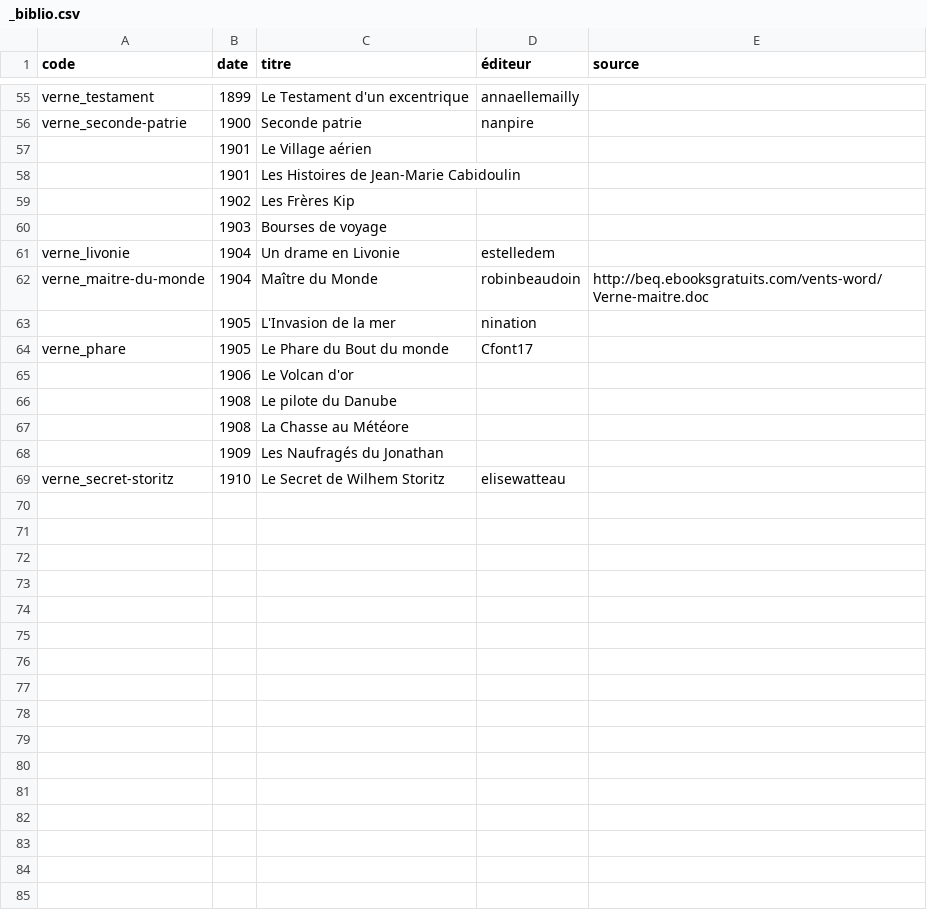
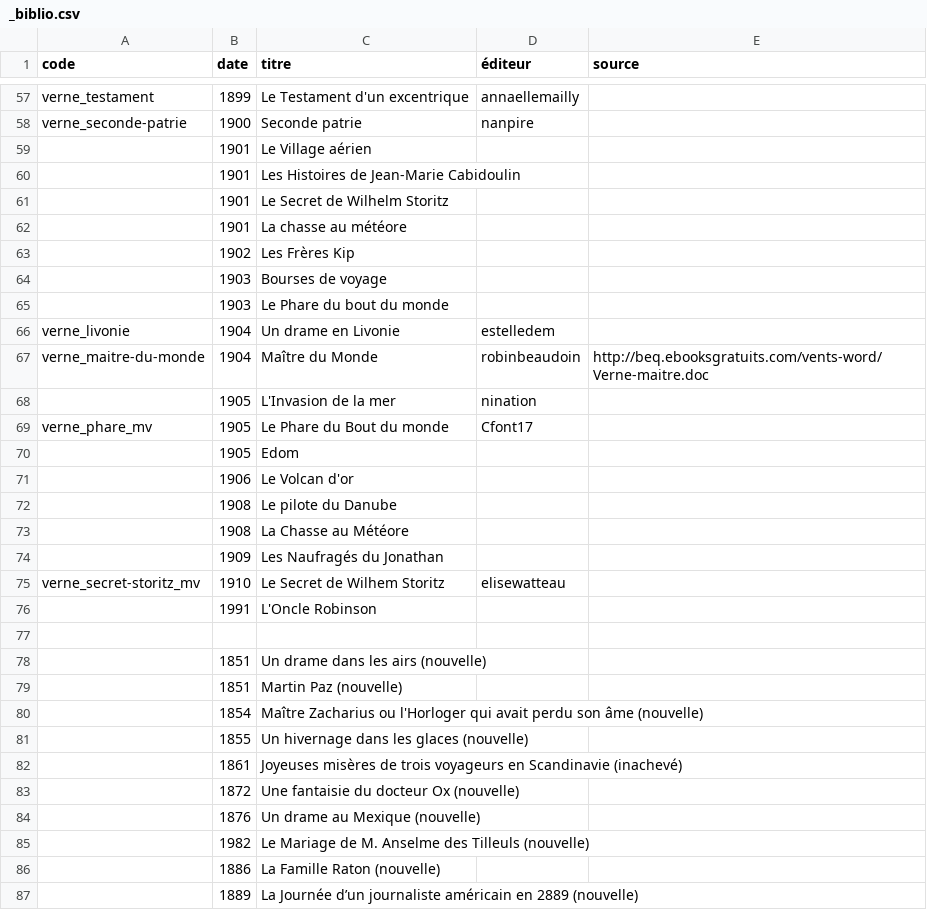
Before and after one commit to oeuvres/verne, a CSV file: _biblio.csv, drawn as a sheet; only a part is shown, gaps mark what is left out; the diff covers the shown part only.

Commit message:
Update _biblio.csv

```diff
--- a/_biblio.csv
+++ b/_biblio.csv
@@ -58,4 +60,7 @@ verne_seconde-patrie,1900,Seconde patrie,nanpire,
 ,1901,Les Histoires de Jean-Marie Cabidoulin,,
+,1901,Le Secret de Wilhelm Storitz,,
+,1901,La chasse au météore,,
 ,1902,Les Frères Kip,,
 ,1903,Bourses de voyage,,
+,1903,Le Phare du bout du monde,,
 verne_livonie,1904,Un drame en Livonie,estelledem,
@@ -63,3 +68,4 @@ verne_maitre-du-monde,1904,Maître du Monde,robinbeaudoin,http://beq.ebooksgratu
 ,1905,L'Invasion de la mer,nination,
-verne_phare,1905,Le Phare du Bout du monde,Cfont17,
+verne_phare_mv,1905,Le Phare du Bout du monde,Cfont17,
+,1905,Edom,,
 ,1906,Le Volcan d'or,,
@@ -68,2 +74,14 @@ verne_phare,1905,Le Phare du Bout du monde,Cfont17,
 ,1909,Les Naufragés du Jonathan,,
-verne_secret-storitz,1910,Le Secret de Wilhem Storitz,elisewatteau,
+verne_secret-storitz_mv,1910,Le Secret de Wilhem Storitz,elisewatteau,
+,1991,L'Oncle Robinson,,
+
+,1851,Un drame dans les airs (nouvelle),,
+,1851,Martin Paz (nouvelle),,
+,1854,Maître Zacharius ou l'Horloger qui avait perdu son âme (nouvelle),,
+,1855,Un hivernage dans les glaces (nouvelle),,
+,1861,Joyeuses misères de trois voyageurs en Scandinavie (inachevé),,
+,1872,Une fantaisie du docteur Ox (nouvelle),,
+,1876,Un drame au Mexique (nouvelle),,
+,1982,Le Mariage de M. Anselme des Tilleuls (nouvelle),,
+,1886,La Famille Raton (nouvelle),,
+,1889,La Journée d’un journaliste américain en 2889 (nouvelle),,
```
Also changed, not shown: 13 added rows and 1 removed row elsewhere in this file.
